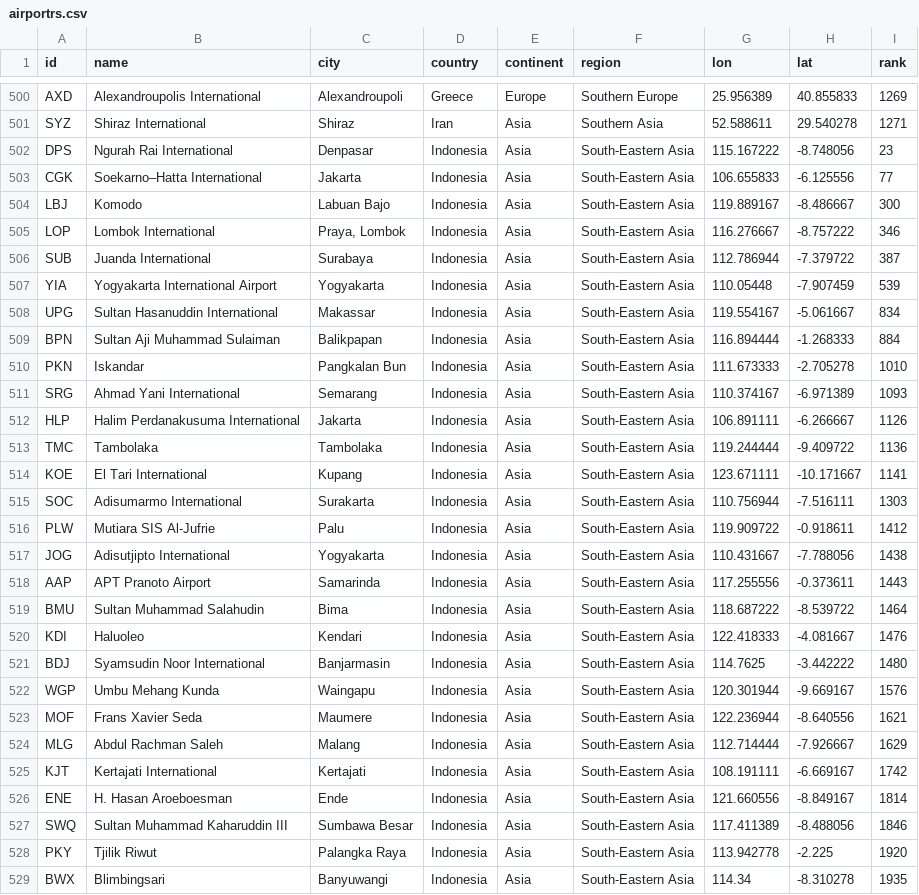
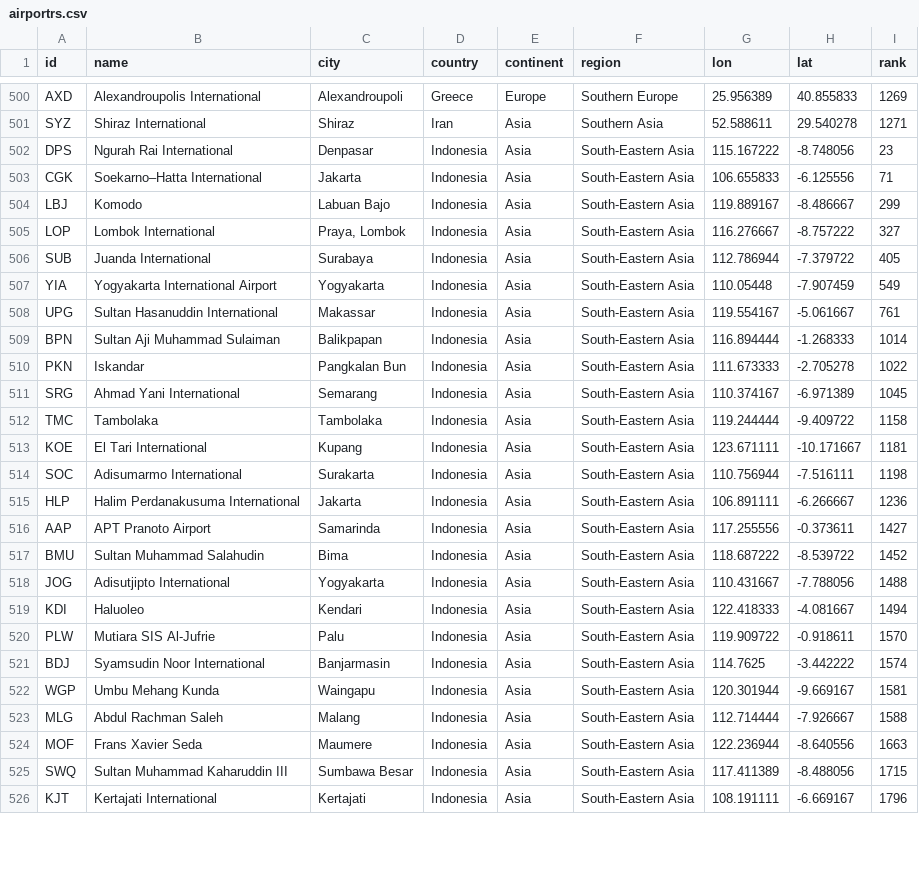
Before and after one commit to misrori/flights2, a CSV file: csv_data/airportrs.csv, drawn as a sheet; only a part is shown, gaps mark what is left out; the diff covers the shown part only.

```diff
--- a/csv_data/airportrs.csv
+++ b/csv_data/airportrs.csv
@@ -502,28 +502,25 @@ SYZ,Shiraz International,Shiraz,Iran,Asia,Southern Asia,52.588611,29.540278,1271
 DPS,Ngurah Rai International,Denpasar,Indonesia,Asia,South-Eastern Asia,115.167222,-8.748056,23
-CGK,Soekarno–Hatta International,Jakarta,Indonesia,Asia,South-Eastern Asia,106.655833,-6.125556,77
-LBJ,Komodo,Labuan Bajo,Indonesia,Asia,South-Eastern Asia,119.889167,-8.486667,300
-LOP,Lombok International,"Praya, Lombok",Indonesia,Asia,South-Eastern Asia,116.276667,-8.757222,346
-SUB,Juanda International,Surabaya,Indonesia,Asia,South-Eastern Asia,112.786944,-7.379722,387
-YIA,Yogyakarta International Airport,Yogyakarta,Indonesia,Asia,South-Eastern Asia,110.05448,-7.907459,539
-UPG,Sultan Hasanuddin International,Makassar,Indonesia,Asia,South-Eastern Asia,119.554167,-5.061667,834
-BPN,Sultan Aji Muhammad Sulaiman,Balikpapan,Indonesia,Asia,South-Eastern Asia,116.894444,-1.268333,884
-PKN,Iskandar,Pangkalan Bun,Indonesia,Asia,South-Eastern Asia,111.673333,-2.705278,1010
-SRG,Ahmad Yani International,Semarang,Indonesia,Asia,South-Eastern Asia,110.374167,-6.971389,1093
-HLP,Halim Perdanakusuma International,Jakarta,Indonesia,Asia,South-Eastern Asia,106.891111,-6.266667,1126
-TMC,Tambolaka,Tambolaka,Indonesia,Asia,South-Eastern Asia,119.244444,-9.409722,1136
-KOE,El Tari International,Kupang,Indonesia,Asia,South-Eastern Asia,123.671111,-10.171667,1141
-SOC,Adisumarmo International,Surakarta,Indonesia,Asia,South-Eastern Asia,110.756944,-7.516111,1303
-PLW,Mutiara SIS Al-Jufrie,Palu,Indonesia,Asia,South-Eastern Asia,119.909722,-0.918611,1412
-JOG,Adisutjipto International,Yogyakarta,Indonesia,Asia,South-Eastern Asia,110.431667,-7.788056,1438
-AAP,APT Pranoto Airport,Samarinda,Indonesia,Asia,South-Eastern Asia,117.255556,-0.373611,1443
-BMU,Sultan Muhammad Salahudin,Bima,Indonesia,Asia,South-Eastern Asia,118.687222,-8.539722,1464
-KDI,Haluoleo,Kendari,Indonesia,Asia,South-Eastern Asia,122.418333,-4.081667,1476
-BDJ,Syamsudin Noor International,Banjarmasin,Indonesia,Asia,South-Eastern Asia,114.7625,-3.442222,1480
-WGP,Umbu Mehang Kunda,Waingapu,Indonesia,Asia,South-Eastern Asia,120.301944,-9.669167,1576
-MOF,Frans Xavier Seda,Maumere,Indonesia,Asia,South-Eastern Asia,122.236944,-8.640556,1621
-MLG,Abdul Rachman Saleh,Malang,Indonesia,Asia,South-Eastern Asia,112.714444,-7.926667,1629
-KJT,Kertajati International,Kertajati,Indonesia,Asia,South-Eastern Asia,108.191111,-6.669167,1742
-ENE,H. Hasan Aroeboesman,Ende,Indonesia,Asia,South-Eastern Asia,121.660556,-8.849167,1814
-SWQ,Sultan Muhammad Kaharuddin III,Sumbawa Besar,Indonesia,Asia,South-Eastern Asia,117.411389,-8.488056,1846
-PKY,Tjilik Riwut,Palangka Raya,Indonesia,Asia,South-Eastern Asia,113.942778,-2.225,1920
-BWX,Blimbingsari,Banyuwangi,Indonesia,Asia,South-Eastern Asia,114.34,-8.310278,1935
+CGK,Soekarno–Hatta International,Jakarta,Indonesia,Asia,South-Eastern Asia,106.655833,-6.125556,71
+LBJ,Komodo,Labuan Bajo,Indonesia,Asia,South-Eastern Asia,119.889167,-8.486667,299
+LOP,Lombok International,"Praya, Lombok",Indonesia,Asia,South-Eastern Asia,116.276667,-8.757222,327
+SUB,Juanda International,Surabaya,Indonesia,Asia,South-Eastern Asia,112.786944,-7.379722,405
+YIA,Yogyakarta International Airport,Yogyakarta,Indonesia,Asia,South-Eastern Asia,110.05448,-7.907459,549
+UPG,Sultan Hasanuddin International,Makassar,Indonesia,Asia,South-Eastern Asia,119.554167,-5.061667,761
+BPN,Sultan Aji Muhammad Sulaiman,Balikpapan,Indonesia,Asia,South-Eastern Asia,116.894444,-1.268333,1014
+PKN,Iskandar,Pangkalan Bun,Indonesia,Asia,South-Eastern Asia,111.673333,-2.705278,1022
+SRG,Ahmad Yani International,Semarang,Indonesia,Asia,South-Eastern Asia,110.374167,-6.971389,1045
+TMC,Tambolaka,Tambolaka,Indonesia,Asia,South-Eastern Asia,119.244444,-9.409722,1158
+KOE,El Tari International,Kupang,Indonesia,Asia,South-Eastern Asia,123.671111,-10.171667,1181
+SOC,Adisumarmo International,Surakarta,Indonesia,Asia,South-Eastern Asia,110.756944,-7.516111,1198
+HLP,Halim Perdanakusuma International,Jakarta,Indonesia,Asia,South-Eastern Asia,106.891111,-6.266667,1236
+AAP,APT Pranoto Airport,Samarinda,Indonesia,Asia,South-Eastern Asia,117.255556,-0.373611,1427
+BMU,Sultan Muhammad Salahudin,Bima,Indonesia,Asia,South-Eastern Asia,118.687222,-8.539722,1452
+JOG,Adisutjipto International,Yogyakarta,Indonesia,Asia,South-Eastern Asia,110.431667,-7.788056,1488
+KDI,Haluoleo,Kendari,Indonesia,Asia,South-Eastern Asia,122.418333,-4.081667,1494
+PLW,Mutiara SIS Al-Jufrie,Palu,Indonesia,Asia,South-Eastern Asia,119.909722,-0.918611,1570
+BDJ,Syamsudin Noor International,Banjarmasin,Indonesia,Asia,South-Eastern Asia,114.7625,-3.442222,1574
+WGP,Umbu Mehang Kunda,Waingapu,Indonesia,Asia,South-Eastern Asia,120.301944,-9.669167,1581
+MLG,Abdul Rachman Saleh,Malang,Indonesia,Asia,South-Eastern Asia,112.714444,-7.926667,1588
+MOF,Frans Xavier Seda,Maumere,Indonesia,Asia,South-Eastern Asia,122.236944,-8.640556,1663
+SWQ,Sultan Muhammad Kaharuddin III,Sumbawa Besar,Indonesia,Asia,South-Eastern Asia,117.411389,-8.488056,1715
+KJT,Kertajati International,Kertajati,Indonesia,Asia,South-Eastern Asia,108.191111,-6.669167,1796
```
Also changed, not shown: 3 added rows and 3 edited cells elsewhere in this file, 3 other files.
